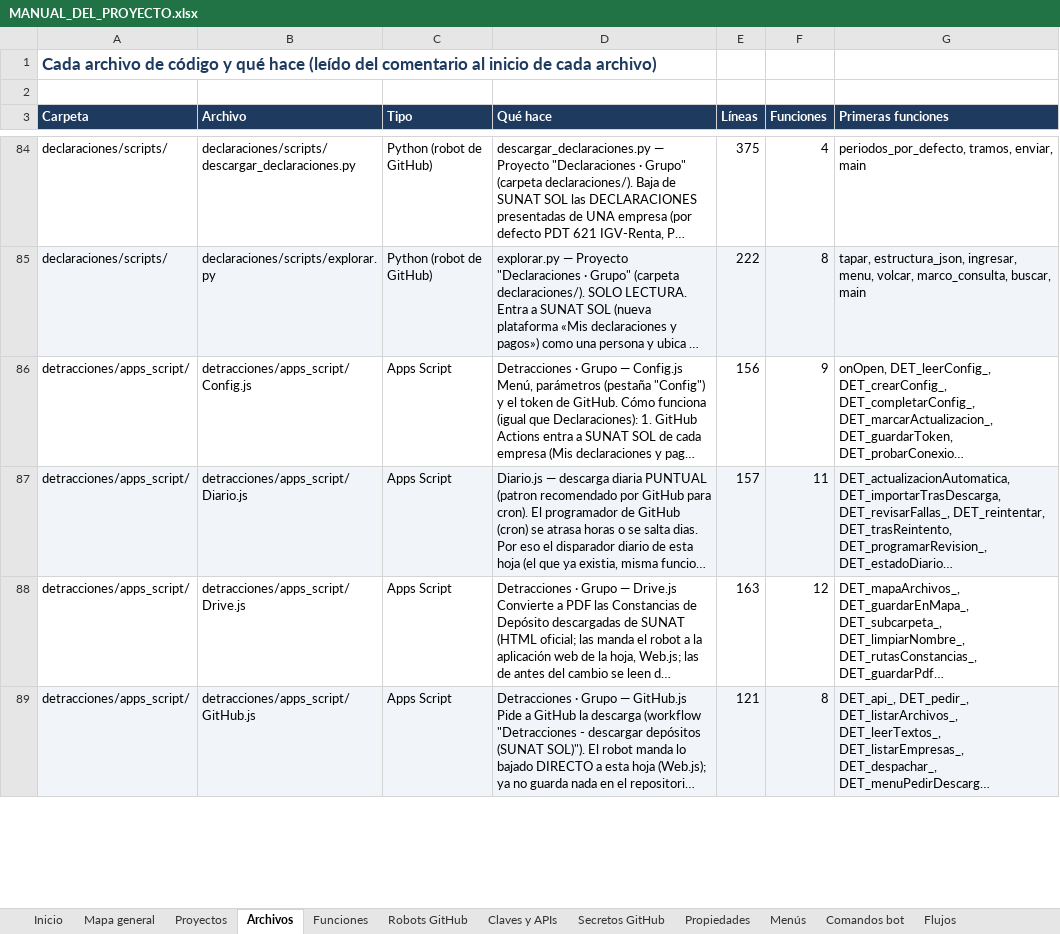
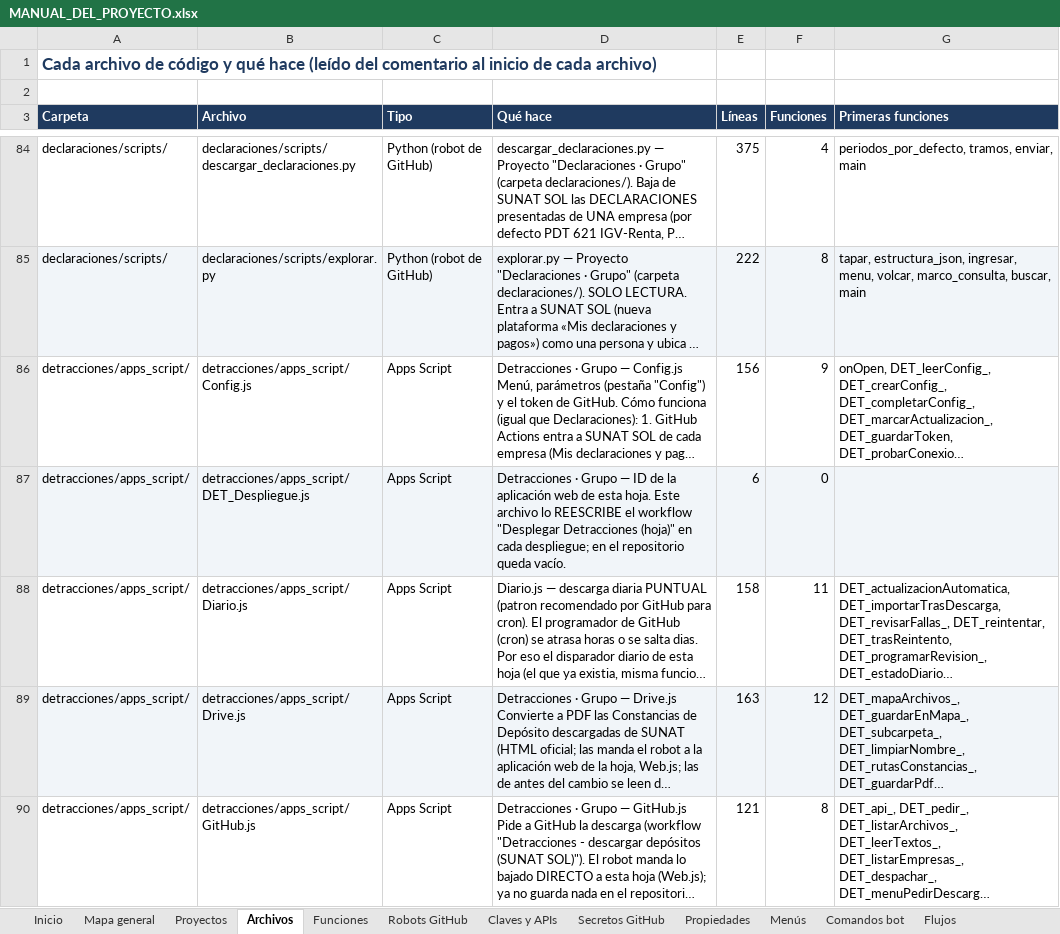
Before and after one commit to Aquivan/Claude, an Excel workbook: docs/MANUAL_DEL_PROYECTO.xlsx, sheet Archivos, drawn as a sheet; only a part is shown, gaps mark what is left out; long unchanged cells end in …; values as stored, in another font and other column widths than the file's, no borders; addresses are those after the commit; the diff covers the shown part only; the diff names each change by its address in the sheet, - before the commit and + after, or states it on an @@ line.

```diff
--- a/docs/MANUAL_DEL_PROYECTO.xlsx (sheet Archivos)
+++ b/docs/MANUAL_DEL_PROYECTO.xlsx (sheet Archivos)
+row 87: detracciones/apps_script/ | detracciones/apps_script/DET_Despliegue.js | Apps Script | Detracciones · Grupo — ID de la aplicación web de esta hoja. Este archivo lo REESCRIBE el workflow "Desplegar Detracciones (hoja)" en cada despliegue; en el repositorio queda vacío. | 6 | 0
-A88:G88 fill: #F1F5F9
+A88:G88 fill: none
-E88 (Líneas): 157
+E88 (Líneas): 158
-A89:G89 fill: none
+A89:G89 fill: #F1F5F9
-A90:G90 fill: #F1F5F9
+A90:G90 fill: none
```
Also changed, not shown: 1 added row, 2 edited cells and cell formats elsewhere in this sheet, sheet Funciones, sheet Propiedades, sheet Historial, sheet Inicio, sheet Menús, 10 other files.
